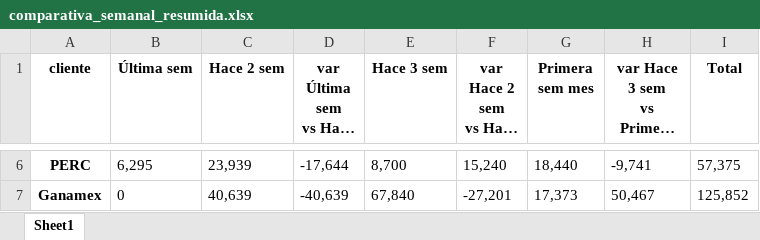
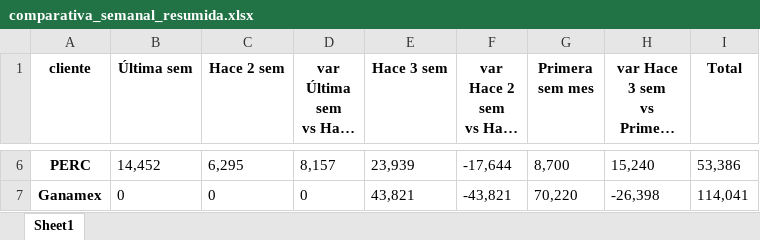
Before and after one commit to MiriamMH98/MonitoreoGNC, an Excel workbook: comparativa_semanal_resumida.xlsx, sheet Sheet1, drawn as a sheet; only a part is shown, gaps mark what is left out; long unchanged cells end in …; values as stored, in another font and other column widths than the file's, no borders; the diff covers the shown part only; the diff names each change by its address in the sheet, - before the commit and + after, or states it on an @@ line.

```diff
--- a/comparativa_semanal_resumida.xlsx (sheet Sheet1)
+++ b/comparativa_semanal_resumida.xlsx (sheet Sheet1)
-B6 (Última sem): 6,295
+B6 (Última sem): 14,452
-C6 (Hace 2 sem): 23,939
+C6 (Hace 2 sem): 6,295
-D6 (var Última sem vs Hace 2 sem): -17,644
+D6 (var Última sem vs Hace 2 sem): 8,157
-E6 (Hace 3 sem): 8,700
+E6 (Hace 3 sem): 23,939
-F6 (var Hace 2 sem vs Hace 3 sem): 15,240
+F6 (var Hace 2 sem vs Hace 3 sem): -17,644
-G6 (Primera sem mes): 18,440
+G6 (Primera sem mes): 8,700
-H6: -9,741
+H6: 15,240
-I6 (Total): 57,375
+I6 (Total): 53,386
-C7 (Hace 2 sem): 40,639
+C7 (Hace 2 sem): 0
-D7 (var Última sem vs Hace 2 sem): -40,639
+D7 (var Última sem vs Hace 2 sem): 0
-E7 (Hace 3 sem): 67,840
+E7 (Hace 3 sem): 43,821
-F7 (var Hace 2 sem vs Hace 3 sem): -27,201
+F7 (var Hace 2 sem vs Hace 3 sem): -43,821
-G7 (Primera sem mes): 17,373
+G7 (Primera sem mes): 70,220
-H7: 50,467
+H7: -26,398
-I7 (Total): 125,852
+I7 (Total): 114,041
```
Also changed, not shown: 32 edited cells elsewhere in this sheet, 6 other files.
